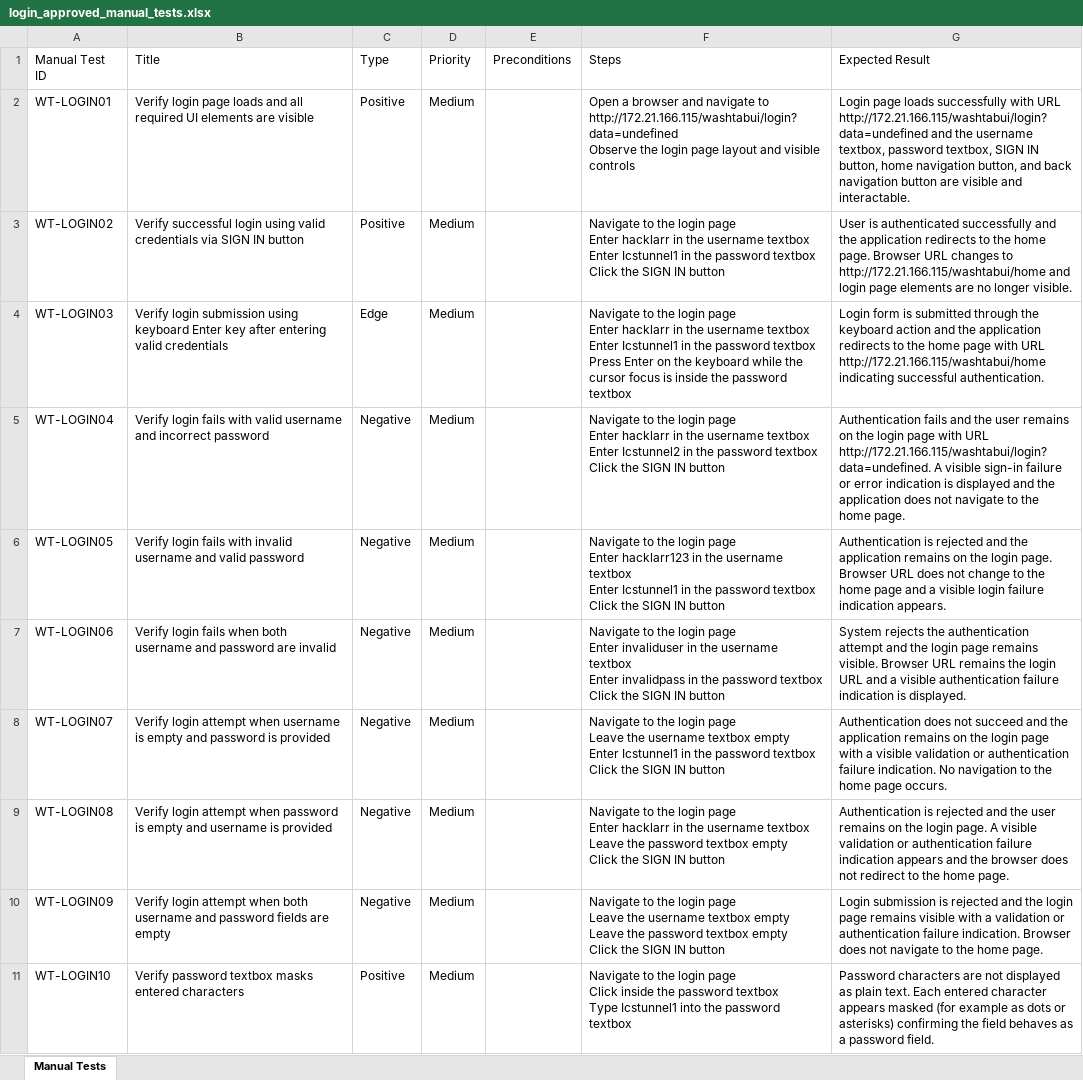
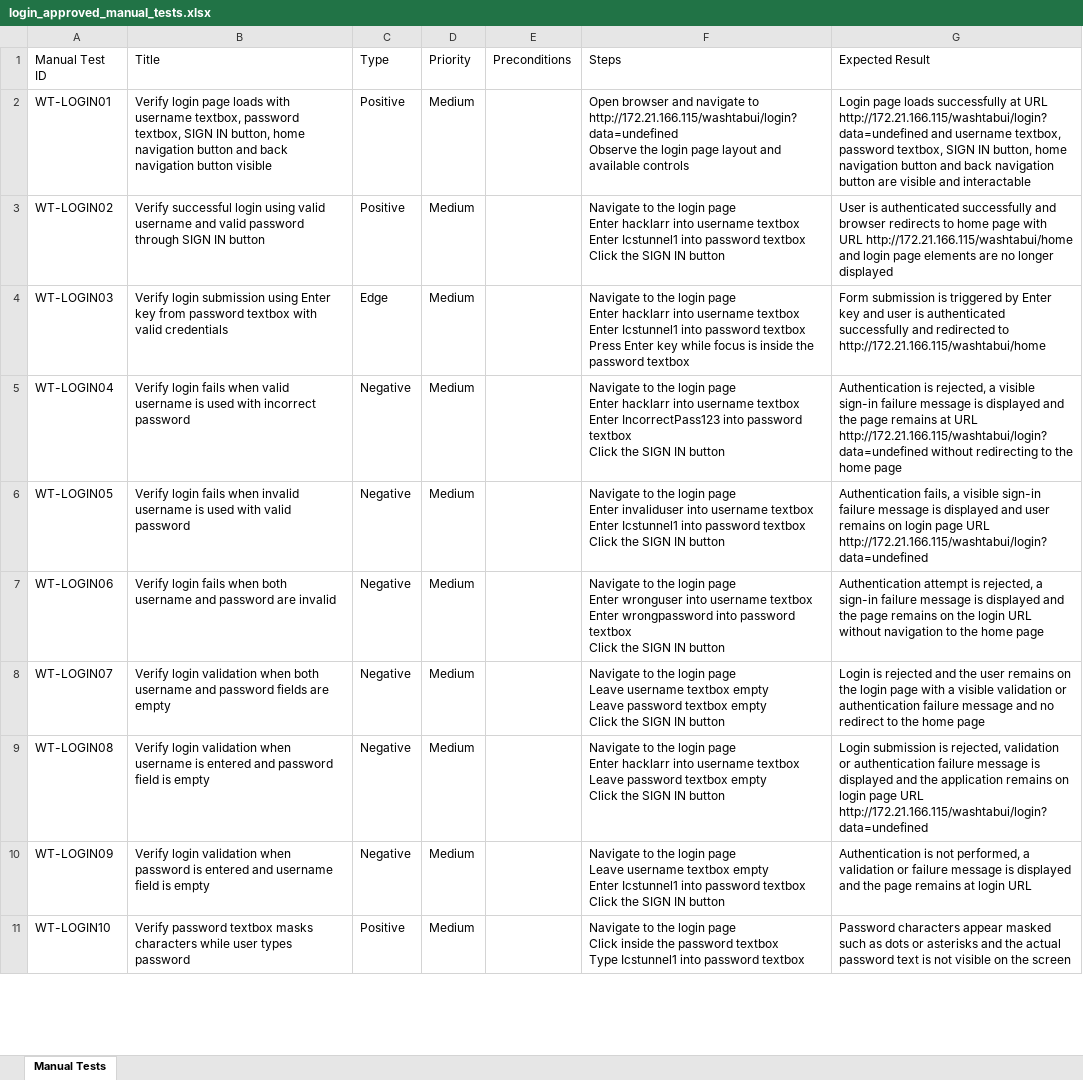
Before and after one commit to nitinkanojia02/WashTab_Automation, an Excel workbook: manual_tests/login/login_approved_manual_tests.xlsx, sheet Manual Tests, drawn as a sheet; only a part is shown; values as stored, in another font and other column widths than the file's, no borders; ↵ is a line break in a cell; the diff covers the shown part only; the diff names each change by its address in the sheet, - before the commit and + after, or states it on an @@ line.

```diff
--- a/manual_tests/login/login_approved_manual_tests.xlsx (sheet Manual Tests)
+++ b/manual_tests/login/login_approved_manual_tests.xlsx (sheet Manual Tests)
-B2 (Title): …page loads and all required UI elements are visible
+B2 (Title): …page loads with username textbox, password textbox, SIGN IN button, home navigation button and back navigation button visible
-F2 (Steps): Open a browser and navigate to http://172.21.166.115/washtabui/login?data=undefined ↵ Observe the login page layout and visible controls
+F2 (Steps): Open browser and navigate to http://172.21.166.115/washtabui/login?data=undefined ↵ Observe the login page layout and available controls
-G2 (Expected Result): …loads successfully with URL http://172.21.166.115/washtabui/login?data=undefined and the username textbox, password textbox, SIGN IN button, home navigation button, and back navigation button are visible and interactable.
+G2 (Expected Result): …loads successfully at URL http://172.21.166.115/washtabui/login?data=undefined and username textbox, password textbox, SIGN IN button, home navigation button and back navigation button are visible and interactable
-B3 (Title): …using valid credentials via SIGN IN…
+B3 (Title): …using valid username and valid password through SIGN IN…
-F3 (Steps): …Enter hacklarr in the username textbox ↵ Enter Icstunnel1 in the password textbox…
+F3 (Steps): …Enter hacklarr into username textbox ↵ Enter Icstunnel1 into password textbox…
-G3 (Expected Result): …successfully and the application redirects to the home page. Browser URL changes to http://172.21.166.115/washtabui/home and login page elements are no longer visible.
+G3 (Expected Result): …successfully and browser redirects to home page with URL http://172.21.166.115/washtabui/home and login page elements are no longer displayed
-B4 (Title): …submission using keyboard Enter key after entering valid credentials
+B4 (Title): …submission using Enter key from password textbox with valid credentials
-F4 (Steps): …Enter hacklarr in the username textbox ↵ Enter Icstunnel1 in the password textbox ↵ Press Enter on the keyboard while the cursor focus is…
+F4 (Steps): …Enter hacklarr into username textbox ↵ Enter Icstunnel1 into password textbox ↵ Press Enter key while focus is…
-G4 (Expected Result): Login form is submitted through the keyboard action and the application redirects to the home page with URL http://172.21.166.115/washtabui/home indicating successful authentication.
+G4 (Expected Result): Form submission is triggered by Enter key and user is authenticated successfully and redirected to http://172.21.166.115/washtabui/home
-B5 (Title): …login fails with valid username and incorrect password
+B5 (Title): …login fails when valid username is used with incorrect password
-F5 (Steps): …Enter hacklarr in the username textbox ↵ Enter Icstunnel2 in the password textbox…
+F5 (Steps): …Enter hacklarr into username textbox ↵ Enter IncorrectPass123 into password textbox…
-G5 (Expected Result): Authentication fails and the user remains on the login page with URL http://172.21.166.115/washtabui/login?data=undefined. A visible sign-in failure or error indication is displayed and the application does not navigate to the home page.
+G5 (Expected Result): Authentication is rejected, a visible sign-in failure message is displayed and the page remains at URL http://172.21.166.115/washtabui/login?data=undefined without redirecting to the home page
-B6 (Title): …login fails with invalid username and valid password
+B6 (Title): …login fails when invalid username is used with valid password
-F6 (Steps): …page ↵ Enter hacklarr123 in the username textbox ↵ Enter Icstunnel1 in the password textbox…
+F6 (Steps): …page ↵ Enter invaliduser into username textbox ↵ Enter Icstunnel1 into password textbox…
-G6 (Expected Result): Authentication is rejected and the application remains on the login page. Browser URL does not change to the home page and a visible login failure indication appears.
+G6 (Expected Result): Authentication fails, a visible sign-in failure message is displayed and user remains on login page URL http://172.21.166.115/washtabui/login?data=undefined
-F7 (Steps): …page ↵ Enter invaliduser in the username textbox ↵ Enter invalidpass in the password textbox…
+F7 (Steps): …page ↵ Enter wronguser into username textbox ↵ Enter wrongpassword into password textbox…
-G7 (Expected Result): System rejects the authentication attempt and the login page remains visible. Browser URL remains the login URL and a visible authentication failure indication is displayed.
+G7 (Expected Result): Authentication attempt is rejected, a sign-in failure message is displayed and the page remains on the login URL without navigation to the home page
-B8 (Title): Verify login attempt when username is empty and password is provided
+B8 (Title): Verify login validation when both username and password fields are empty
-F8 (Steps): …page ↵ Leave the username textbox empty ↵ Enter Icstunnel1 in the password textbox ↵ Click the…
+F8 (Steps): …page ↵ Leave username textbox empty ↵ Leave password textbox empty ↵ Click the…
-G8 (Expected Result): Authentication does not succeed and the application remains on the login page with a visible validation or authentication failure indication. No navigation to the home page occurs.
+G8 (Expected Result): Login is rejected and the user remains on the login page with a visible validation or authentication failure message and no redirect to the home page
-B9 (Title): Verify login attempt when password is empty and username is provided
+B9 (Title): Verify login validation when username is entered and password field is empty
-F9 (Steps): …Enter hacklarr in the username textbox ↵ Leave the password textbox…
+F9 (Steps): …Enter hacklarr into username textbox ↵ Leave password textbox…
-G9 (Expected Result): Authentication is rejected and the user remains on the login page. A visible validation or authentication failure indication appears and the browser does not redirect to the home page.
+G9 (Expected Result): Login submission is rejected, validation or authentication failure message is displayed and the application remains on login page URL http://172.21.166.115/washtabui/login?data=undefined
-B10 (Title): Verify login attempt when both username and password fields are empty
+B10 (Title): Verify login validation when password is entered and username field is empty
-F10 (Steps): …page ↵ Leave the username textbox empty ↵ Leave the password textbox empty ↵ Click the…
+F10 (Steps): …page ↵ Leave username textbox empty ↵ Enter Icstunnel1 into password textbox ↵ Click the…
-G10 (Expected Result): Login submission is rejected and the login page remains visible with a validation or authentication failure indication. Browser does not navigate to the home page.
+G10 (Expected Result): Authentication is not performed, a validation or failure message is displayed and the page remains at login URL
-B11 (Title): …textbox masks entered characters
+B11 (Title): …textbox masks characters while user types password
-F11 (Steps): …Icstunnel1 into the password textbox
+F11 (Steps): …Icstunnel1 into password textbox
-G11 (Expected Result): Password characters are not displayed as plain text. Each entered character appears masked (for example as dots or asterisks) confirming the field behaves as a password field.
+G11 (Expected Result): Password characters appear masked such as dots or asterisks and the actual password text is not visible on the screen
```
Also changed, not shown: 1 removed row and 30 edited cells elsewhere in this sheet, 32 other files.
